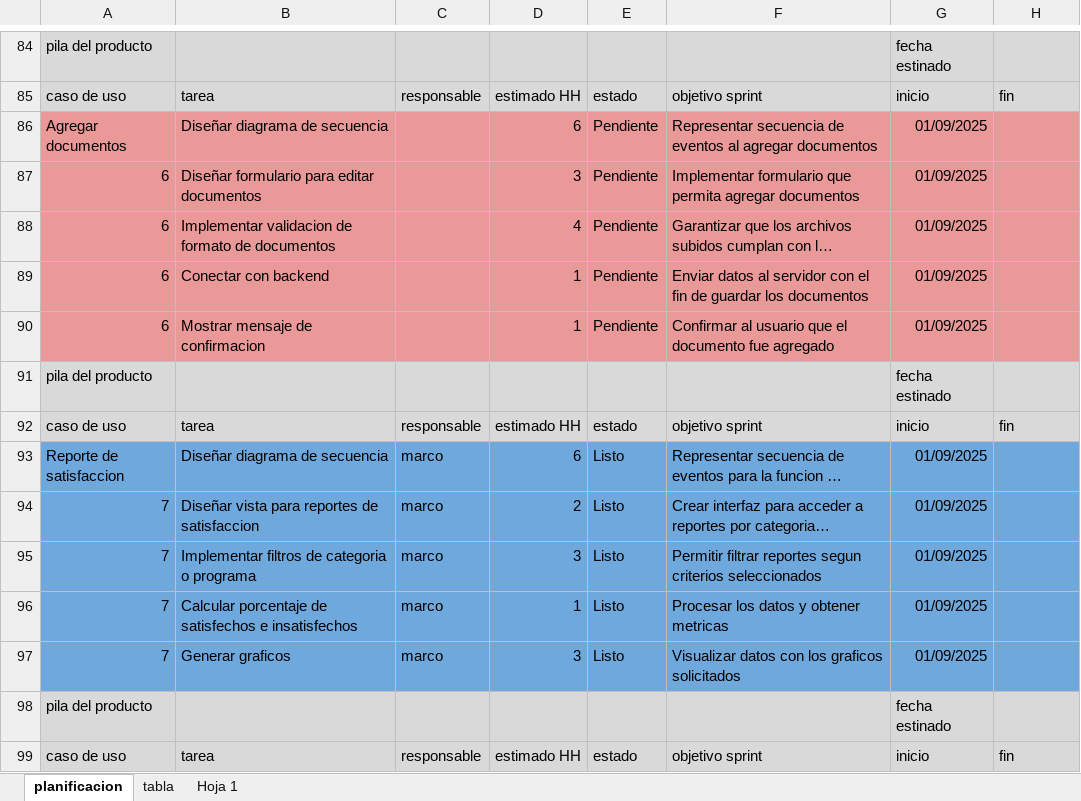
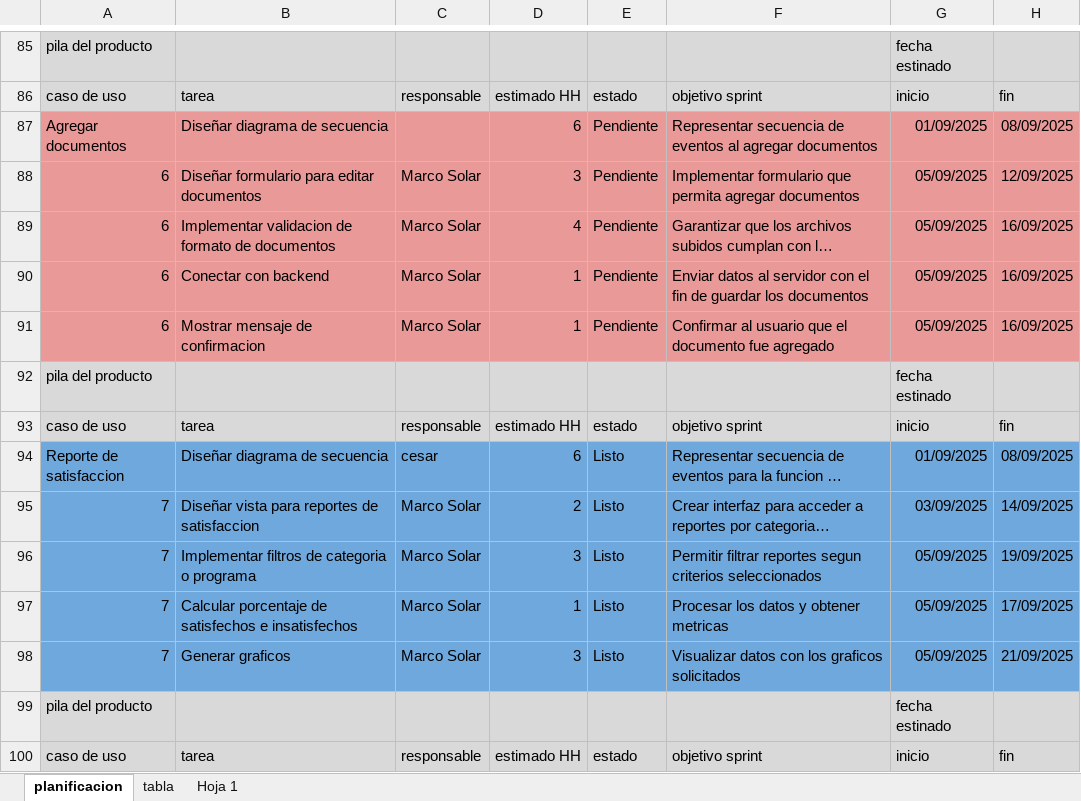
Before and after one commit to Shizars/Proyecto-ing-soft-1-y-2, an Excel workbook: INCREMENTO 2/planificacion 2.xlsx, sheet planificacion, drawn as a sheet; only a part is shown, gaps mark what is left out; long unchanged cells end in …; values as stored, in another font and other column widths than the file's, no borders; charts and pictures not drawn; addresses are those after the commit; the diff covers the shown part only; the diff names each change by its address in the sheet, - before the commit and + after, or states it on an @@ line.

```diff
--- a/INCREMENTO 2/planificacion 2.xlsx (sheet planificacion)
+++ b/INCREMENTO 2/planificacion 2.xlsx (sheet planificacion)
-H87: (empty)
+H87: 08/09/2025
-C88:C91: (empty)
+C88:C91: Marco Solar
-G88:G91: 01/09/2025
+G88:G91: 05/09/2025
-H88: (empty)
+H88: 12/09/2025
-H89:H91: (empty)
+H89:H91: 16/09/2025
-C94: marco
+C94: cesar
-H94: (empty)
+H94: 08/09/2025
-C95:C98: marco
+C95:C98: Marco Solar
-G95: 01/09/2025
+G95: 03/09/2025
-H95: (empty)
+H95: 14/09/2025
-G96:G98: 01/09/2025
+G96:G98: 05/09/2025
-H96: (empty)
+H96: 19/09/2025
-H97: (empty)
+H97: 17/09/2025
-H98: (empty)
+H98: 21/09/2025
```
Also changed, not shown: 1 added row, 442 edited cells and cell formats elsewhere in this sheet.
